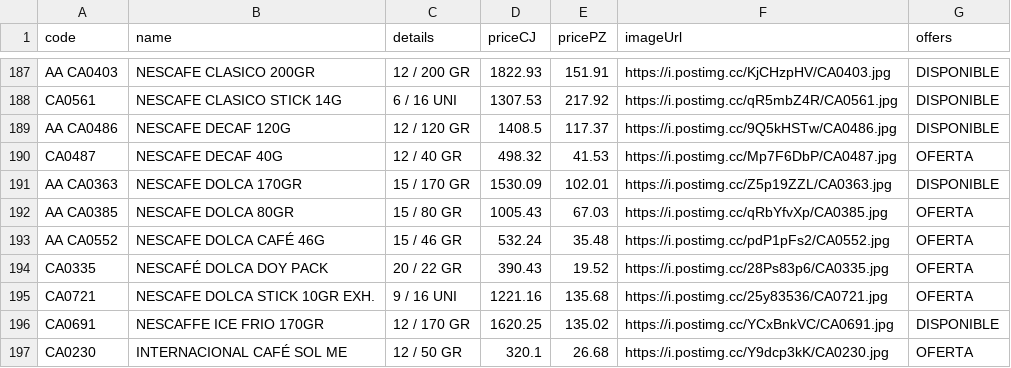
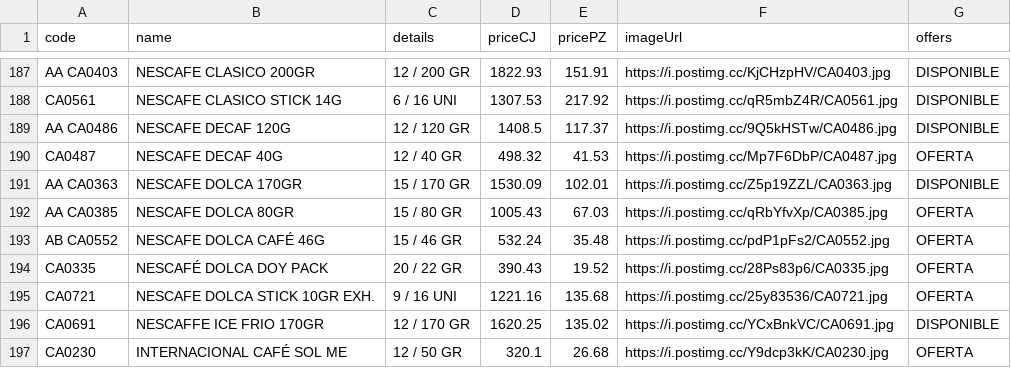
Before and after one commit to Mac-U/supermac-DB, a CSV file: productos.csv, drawn as a sheet; only a part is shown, gaps mark what is left out.

Commit message:
actualizacion 5 al 23 de mayo

```diff
--- a/productos.csv
+++ b/productos.csv
@@ -192,3 +192,3 @@ AA CA0363,NESCAFE DOLCA 170GR,15 / 170 GR,1530.09,102.01,https://i.postimg.cc/Z5
 AA CA0385,NESCAFE DOLCA 80GR,15 / 80 GR,1005.43,67.03,https://i.postimg.cc/qRbYfvXp/CA0385.jpg,OFERTA
-AA CA0552,NESCAFE DOLCA CAFÉ 46G,15 / 46 GR,532.24,35.48,https://i.postimg.cc/pdP1pFs2/CA0552.jpg,OFERTA
+AB CA0552,NESCAFE DOLCA CAFÉ 46G,15 / 46 GR,532.24,35.48,https://i.postimg.cc/pdP1pFs2/CA0552.jpg,OFERTA
 CA0335,NESCAFÉ DOLCA DOY PACK,20 / 22 GR,390.43,19.52,https://i.postimg.cc/28Ps83p6/CA0335.jpg,OFERTA
```
